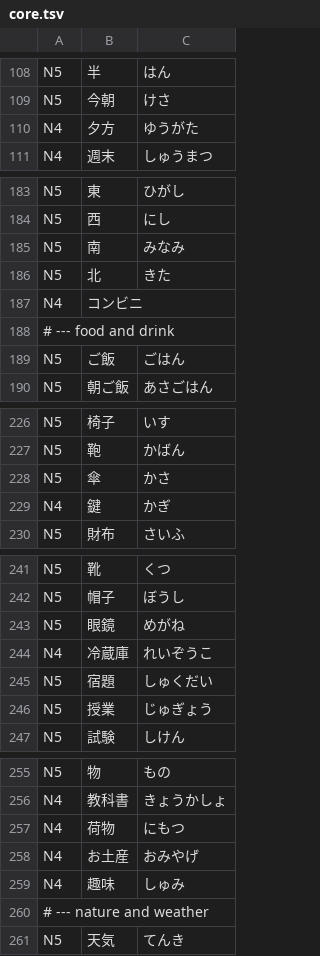
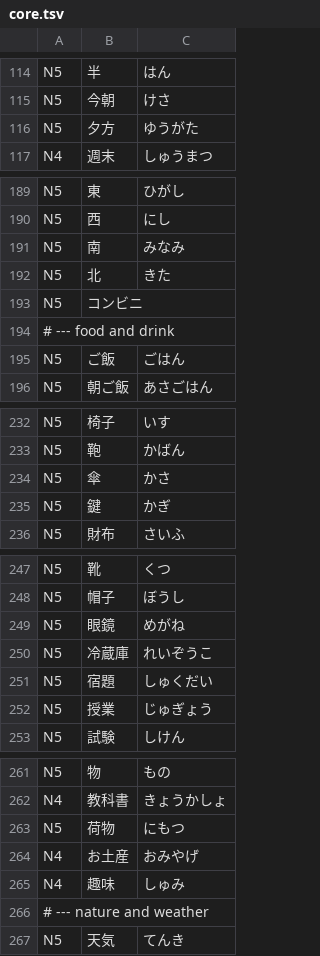
Before and after one commit to Elaktrato/qinqin, a TSV file: scripts/jlpt-words/core.tsv, drawn as a sheet; only a part is shown, gaps mark what is left out; the diff covers the shown part only.

```diff
--- a/scripts/jlpt-words/core.tsv
+++ b/scripts/jlpt-words/core.tsv
@@ -109,3 +115,3 @@ N5	半	はん
 N5	今朝	けさ
-N4	夕方	ゆうがた
+N5	夕方	ゆうがた
 N4	週末	しゅうまつ
@@ -186,3 +192,3 @@ N5	南	みなみ
 N5	北	きた
-N4	コンビニ	
+N5	コンビニ	
 # --- food and drink
@@ -228,3 +234,3 @@ N5	鞄	かばん
 N5	傘	かさ
-N4	鍵	かぎ
+N5	鍵	かぎ
 N5	財布	さいふ
@@ -243,3 +249,3 @@ N5	帽子	ぼうし
 N5	眼鏡	めがね
-N4	冷蔵庫	れいぞうこ
+N5	冷蔵庫	れいぞうこ
 N5	宿題	しゅくだい
@@ -256,3 +262,3 @@ N5	物	もの
 N4	教科書	きょうかしょ
-N4	荷物	にもつ
+N5	荷物	にもつ
 N4	お土産	おみやげ
```
Also changed, not shown: 31 added rows, 4 removed rows and 14 edited cells elsewhere in this file, plugins/data/jlpt-words/UNMATCHED.tsv, scripts/jlpt-words/grammar.tsv, 5 other files.
